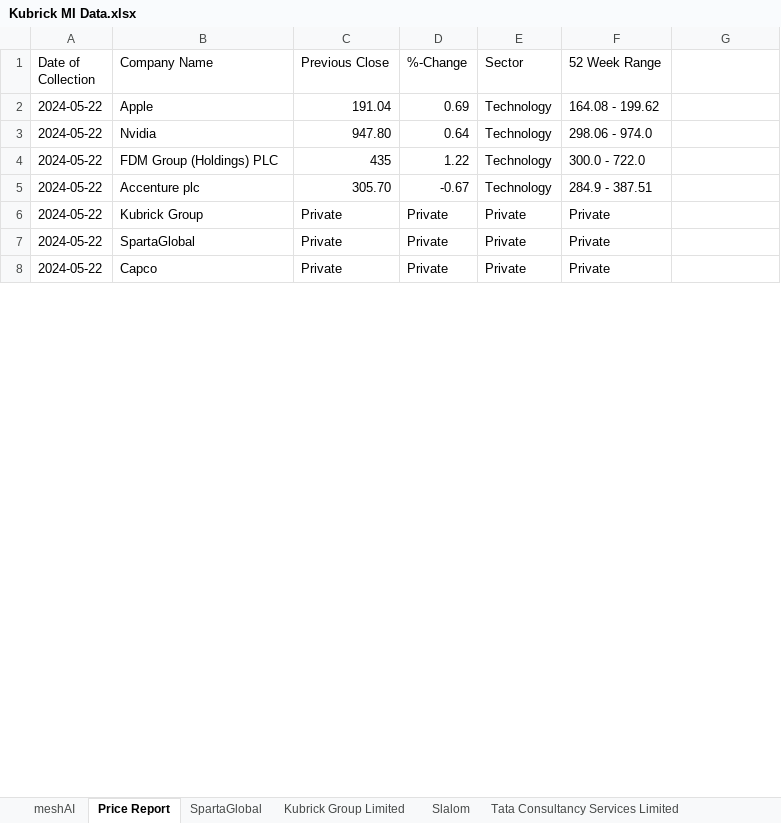
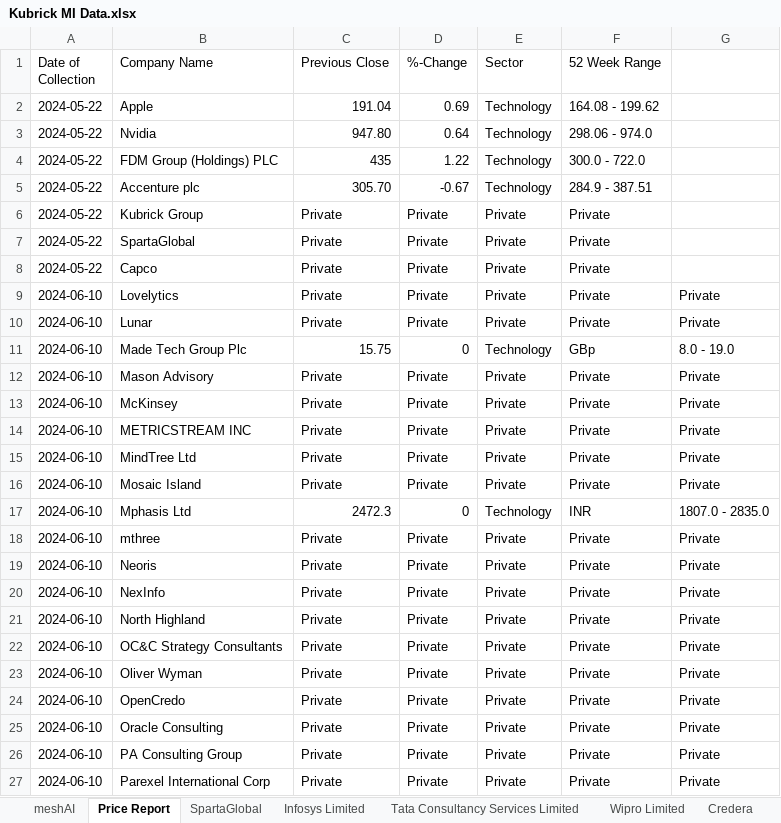
Before and after one commit to nimantha2233/market-intelligence-kubrick, an Excel workbook: database/Kubrick MI Data.xlsx, sheet Price Report, drawn as a sheet; only a part is shown; values as stored, in another font and other column widths than the file's, no borders; the diff covers the shown part only; the diff names each change by its address in the sheet, - before the commit and + after, or states it on an @@ line.

```diff
--- a/database/Kubrick MI Data.xlsx (sheet Price Report)
+++ b/database/Kubrick MI Data.xlsx (sheet Price Report)
+row 9: 2024-06-10 | Lovelytics | Private | Private | Private | Private | Private
+row 10: 2024-06-10 | Lunar | Private | Private | Private | Private | Private
+row 11: 2024-06-10 | Made Tech Group Plc | 15.75 | 0 | Technology | GBp | 8.0 - 19.0
+row 12: 2024-06-10 | Mason Advisory | Private | Private | Private | Private | Private
+row 13: 2024-06-10 | McKinsey | Private | Private | Private | Private | Private
+row 14: 2024-06-10 | METRICSTREAM INC | Private | Private | Private | Private | Private
+row 15: 2024-06-10 | MindTree Ltd | Private | Private | Private | Private | Private
+row 16: 2024-06-10 | Mosaic Island | Private | Private | Private | Private | Private
+row 17: 2024-06-10 | Mphasis Ltd | 2472.3 | 0 | Technology | INR | 1807.0 - 2835.0
+row 18: 2024-06-10 | mthree | Private | Private | Private | Private | Private
+row 19: 2024-06-10 | Neoris | Private | Private | Private | Private | Private
+row 20: 2024-06-10 | NexInfo | Private | Private | Private | Private | Private
+row 21: 2024-06-10 | North Highland | Private | Private | Private | Private | Private
+row 22: 2024-06-10 | OC&C Strategy Consultants | Private | Private | Private | Private | Private
+row 23: 2024-06-10 | Oliver Wyman | Private | Private | Private | Private | Private
+row 24: 2024-06-10 | OpenCredo | Private | Private | Private | Private | Private
+row 25: 2024-06-10 | Oracle Consulting | Private | Private | Private | Private | Private
+row 26: 2024-06-10 | PA Consulting Group | Private | Private | Private | Private | Private
+row 27: 2024-06-10 | Parexel International Corp | Private | Private | Private | Private | Private
```
Also changed, not shown: 32 added rows, 51 removed rows and 128 edited cells elsewhere in this sheet, sheet Infosys Limited, sheet Wipro Limited, sheet Capgemini SE, sheet Cognizant Technology Solutions Corporation, sheet Tata Consultancy Services Limited, sheet Credera, 14 more sheets, other sheet tabs, 9 other files.
